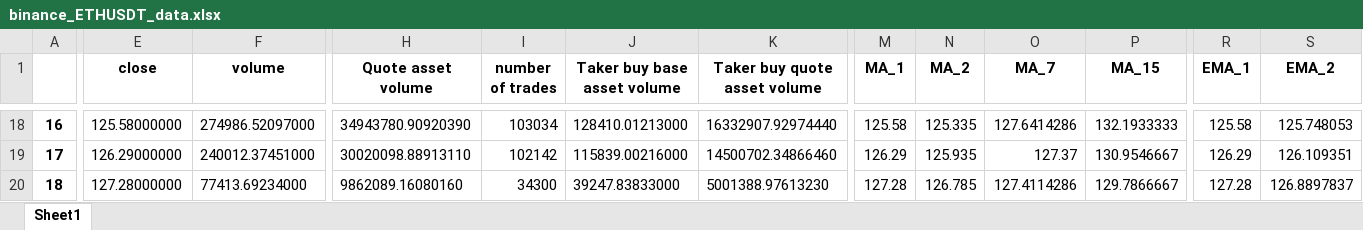
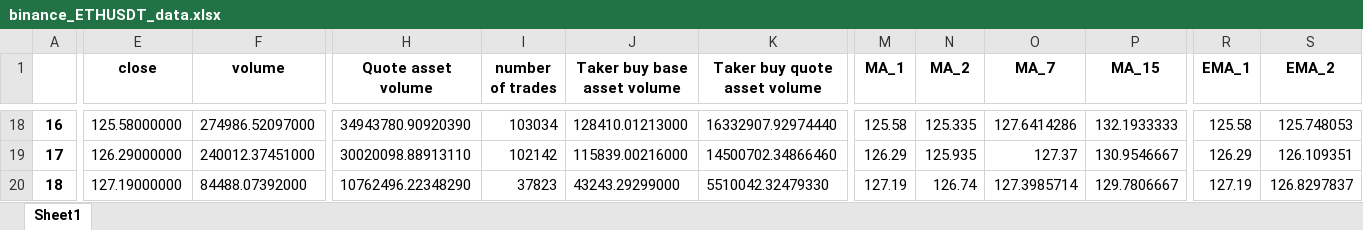
Before and after one commit to SeanHung06/BINANCE_12, an Excel workbook: binance_ETHUSDT_data.xlsx, sheet Sheet1, drawn as a sheet; only a part is shown, gaps mark what is left out; values as stored, in another font and other column widths than the file's, no borders; the diff covers the shown part only; the diff names each change by its address in the sheet, - before the commit and + after, or states it on an @@ line.

Commit message:
modified:   .DS_Store 	modified:   __pycache__/binance1.cpython-38.pyc 	modified:   binance1.py 	modified:   binance_ETHUSDT_data.csv 	modified:   binance_ETHUSDT_data.xlsx 	new file:   data.txt 	modified:   email_send.py 	new file:   email_send_signal.txt 	modified:   log 	modified:   trades_df.xlsx

```diff
--- a/binance_ETHUSDT_data.xlsx (sheet Sheet1)
+++ b/binance_ETHUSDT_data.xlsx (sheet Sheet1)
-E20 (close): 127.28000000
+E20 (close): 127.19000000
-F20 (volume): 77413.69234000
+F20 (volume): 84488.07392000
-H20 (Quote asset volume): 9862089.16080160
+H20 (Quote asset volume): 10762496.22348290
-I20 (number of trades): 34300
+I20 (number of trades): 37823
-J20 (Taker buy base asset volume): 39247.83833000
+J20 (Taker buy base asset volume): 43243.29299000
-K20 (Taker buy quote asset volume): 5001388.97613230
+K20 (Taker buy quote asset volume): 5510042.32479330
-M20 (MA_1): 127.28
+M20 (MA_1): 127.19
-N20 (MA_2): 126.785
+N20 (MA_2): 126.74
-O20 (MA_7): 127.4114286
+O20 (MA_7): 127.3985714
-P20 (MA_15): 129.7866667
+P20 (MA_15): 129.7806667
-R20 (EMA_1): 127.28
+R20 (EMA_1): 127.19
-S20 (EMA_2): 126.8897837
+S20 (EMA_2): 126.8297837
```
Also changed, not shown: 5 edited cells elsewhere in this sheet, trades_df.xlsx, 7 other files.
